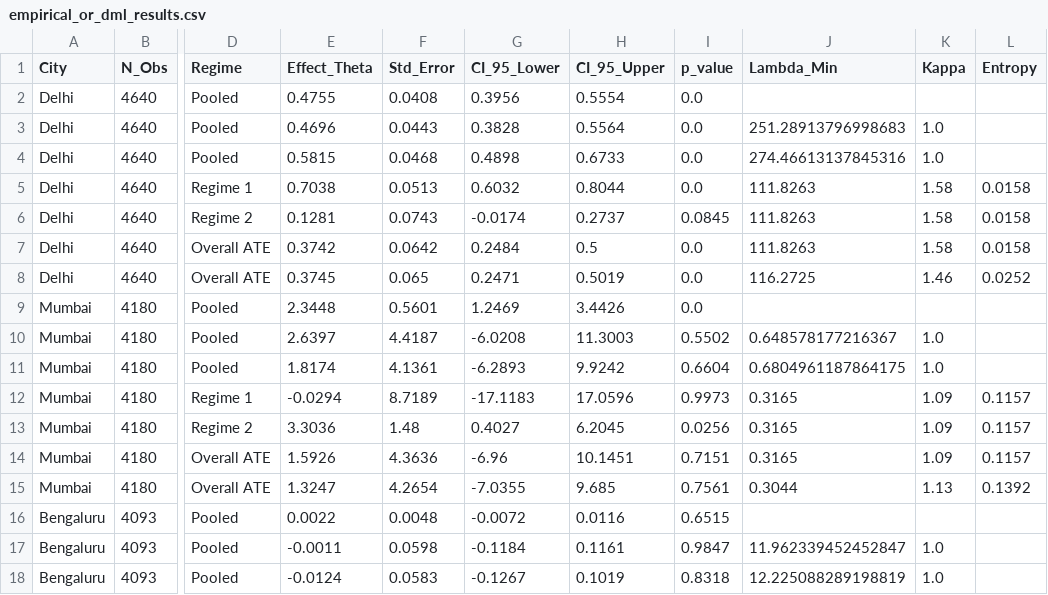
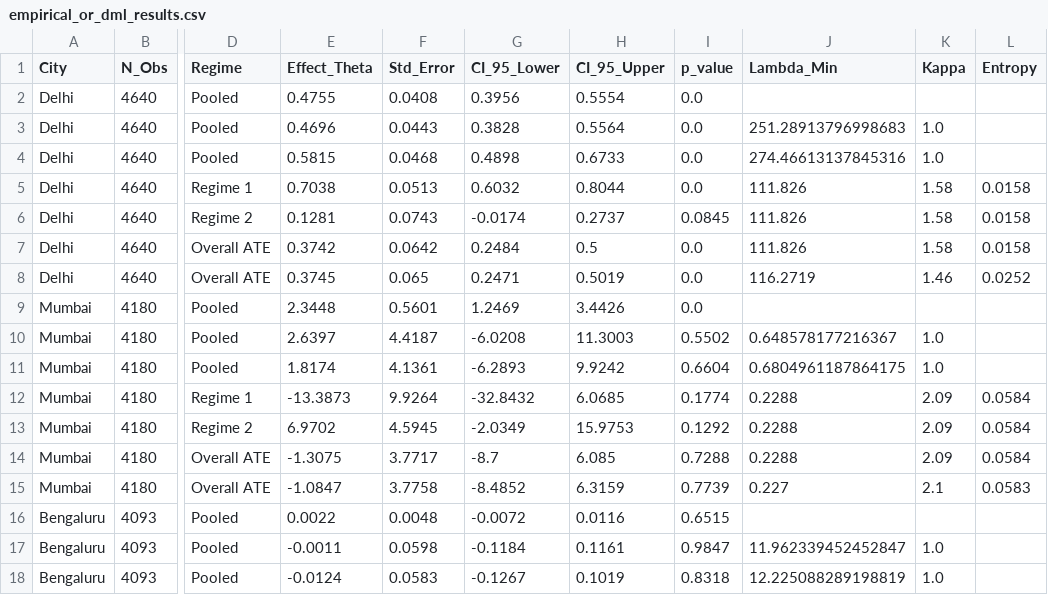
Before and after one commit to buddywhitman/aqi-informatics-india, a CSV file: reports/empirical_or_dml_results.csv, drawn as a sheet; only a part is shown, gaps mark what is left out; the diff covers the shown part only; the diff names each change by its address in the sheet, - before the commit and + after, or states it on an @@ line.

```diff
--- a/reports/empirical_or_dml_results.csv
+++ b/reports/empirical_or_dml_results.csv
-J5:J7 (Lambda_Min): 111.8263
+J5:J7 (Lambda_Min): 111.826
-J8 (Lambda_Min): 116.2725
+J8 (Lambda_Min): 116.2719
-E12 (Effect_Theta): -0.0294
+E12 (Effect_Theta): -13.3873
-F12 (Std_Error): 8.7189
+F12 (Std_Error): 9.9264
-G12 (CI_95_Lower): -17.1183
+G12 (CI_95_Lower): -32.8432
-H12 (CI_95_Upper): 17.0596
+H12 (CI_95_Upper): 6.0685
-I12 (p_value): 0.9973
+I12 (p_value): 0.1774
-J12:J14 (Lambda_Min): 0.3165
+J12:J14 (Lambda_Min): 0.2288
-K12:K14 (Kappa): 1.09
+K12:K14 (Kappa): 2.09
-L12:L14 (Entropy): 0.1157
+L12:L14 (Entropy): 0.0584
-E13 (Effect_Theta): 3.3036
+E13 (Effect_Theta): 6.9702
-F13 (Std_Error): 1.48
+F13 (Std_Error): 4.5945
-G13 (CI_95_Lower): 0.4027
+G13 (CI_95_Lower): -2.0349
-H13 (CI_95_Upper): 6.2045
+H13 (CI_95_Upper): 15.9753
-I13 (p_value): 0.0256
+I13 (p_value): 0.1292
-E14 (Effect_Theta): 1.5926
+E14 (Effect_Theta): -1.3075
-F14 (Std_Error): 4.3636
+F14 (Std_Error): 3.7717
-G14 (CI_95_Lower): -6.96
+G14 (CI_95_Lower): -8.7
-H14 (CI_95_Upper): 10.1451
+H14 (CI_95_Upper): 6.085
-I14 (p_value): 0.7151
+I14 (p_value): 0.7288
-E15 (Effect_Theta): 1.3247
+E15 (Effect_Theta): -1.0847
-F15 (Std_Error): 4.2654
+F15 (Std_Error): 3.7758
-G15 (CI_95_Lower): -7.0355
+G15 (CI_95_Lower): -8.4852
-H15 (CI_95_Upper): 9.685
+H15 (CI_95_Upper): 6.3159
-I15 (p_value): 0.7561
+I15 (p_value): 0.7739
-J15 (Lambda_Min): 0.3044
+J15 (Lambda_Min): 0.227
-K15 (Kappa): 1.13
+K15 (Kappa): 2.1
-L15 (Entropy): 0.1392
+L15 (Entropy): 0.0583
```
Also changed, not shown: 63 edited cells elsewhere in this file, reports/empirical_irf_results.csv, reports/megacity_semisynthetic_summary.csv, 19 other files.
